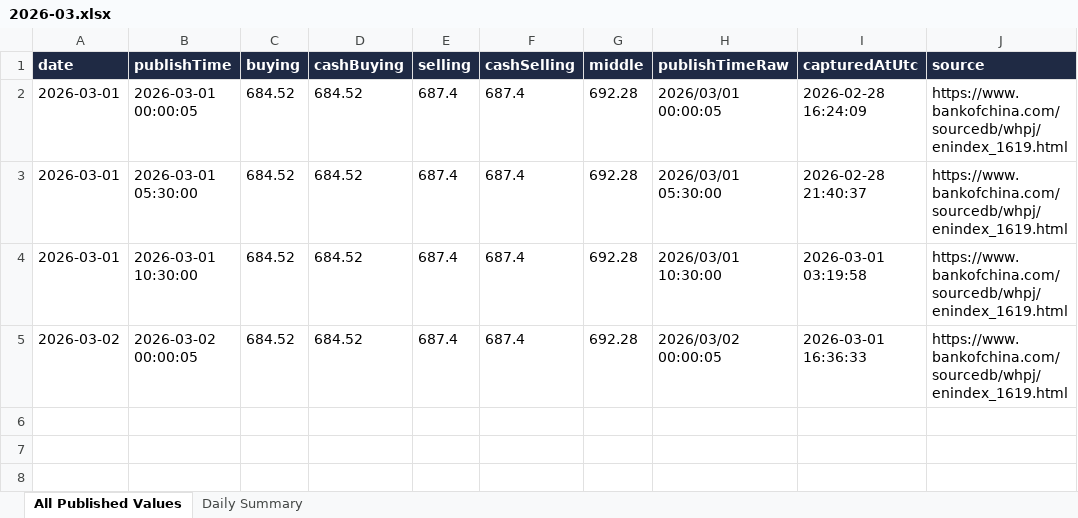
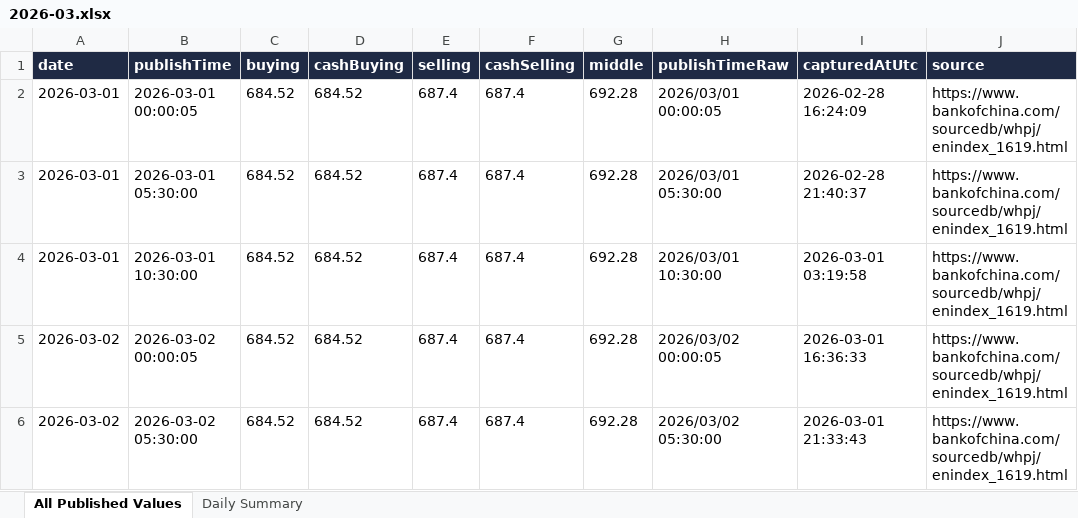
Before and after one commit to lsvkarunkumar/boc-usd-cny-dashboard, an Excel workbook: data/2026/2026-03.xlsx, sheet All Published Values, drawn as a sheet; values as stored, in another font and other column widths than the file's, no borders; the diff names each change by its address in the sheet, - before the commit and + after, or states it on an @@ line.

```diff
--- a/data/2026/2026-03.xlsx (sheet All Published Values)
+++ b/data/2026/2026-03.xlsx (sheet All Published Values)
+row 6: 2026-03-02 | 2026-03-02 05:30:00 | 684.52 | 684.52 | 687.4 | 687.4 | 692.28 | 2026/03/02 05:30:00 | 2026-03-01 21:33:43 | https://www.bankofchina.com/sourcedb/whpj/enindex_1619.html
```
Also changed, not shown: sheet Daily Summary, 3 other files.
